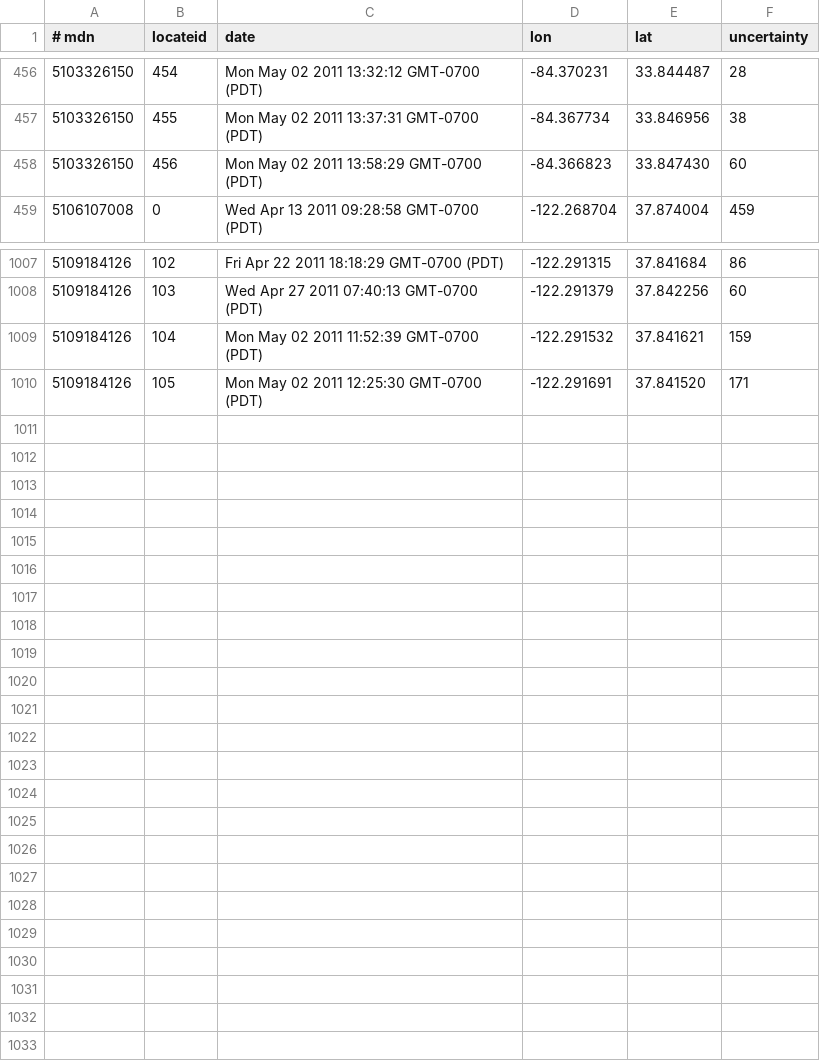
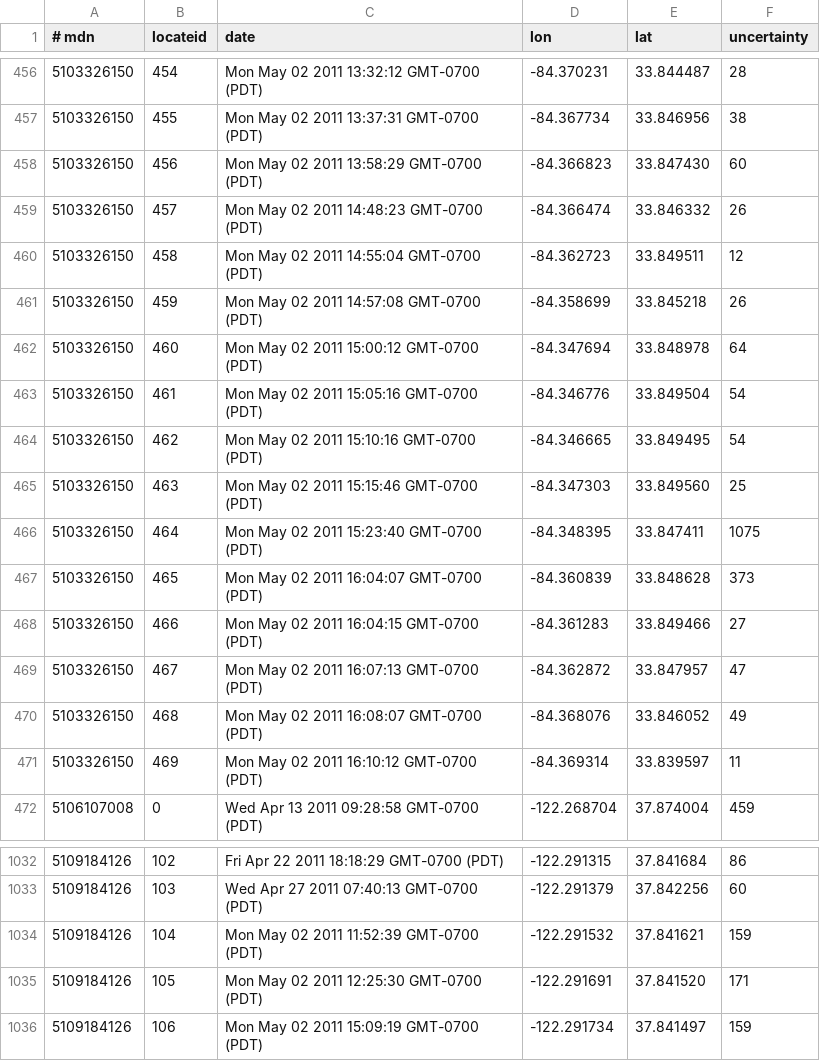
Before and after one commit to toddhodes/RxAndroid, a CSV file: sparkle-viz/data/locdata.csv, drawn as a sheet; only a part is shown, gaps mark what is left out; the diff covers the shown part only.

Commit message:
bug:33380
minor scripts fixes, & update csv to latest data



git-svn-id: svn+ssh://svn/wm/users/todd@146000 33ded623-5efc-0310-b085-d7f78f97f785

```diff
--- a/sparkle-viz/data/locdata.csv
+++ b/sparkle-viz/data/locdata.csv
@@ -458,2 +458,15 @@
 5103326150,456,Mon May 02 2011 13:58:29 GMT-0700 (PDT),-84.366823,33.847430,60
+5103326150,457,Mon May 02 2011 14:48:23 GMT-0700 (PDT),-84.366474,33.846332,26
+5103326150,458,Mon May 02 2011 14:55:04 GMT-0700 (PDT),-84.362723,33.849511,12
+5103326150,459,Mon May 02 2011 14:57:08 GMT-0700 (PDT),-84.358699,33.845218,26
+5103326150,460,Mon May 02 2011 15:00:12 GMT-0700 (PDT),-84.347694,33.848978,64
+5103326150,461,Mon May 02 2011 15:05:16 GMT-0700 (PDT),-84.346776,33.849504,54
+5103326150,462,Mon May 02 2011 15:10:16 GMT-0700 (PDT),-84.346665,33.849495,54
+5103326150,463,Mon May 02 2011 15:15:46 GMT-0700 (PDT),-84.347303,33.849560,25
+5103326150,464,Mon May 02 2011 15:23:40 GMT-0700 (PDT),-84.348395,33.847411,1075
+5103326150,465,Mon May 02 2011 16:04:07 GMT-0700 (PDT),-84.360839,33.848628,373
+5103326150,466,Mon May 02 2011 16:04:15 GMT-0700 (PDT),-84.361283,33.849466,27
+5103326150,467,Mon May 02 2011 16:07:13 GMT-0700 (PDT),-84.362872,33.847957,47
+5103326150,468,Mon May 02 2011 16:08:07 GMT-0700 (PDT),-84.368076,33.846052,49
+5103326150,469,Mon May 02 2011 16:10:12 GMT-0700 (PDT),-84.369314,33.839597,11
 5106107008,0,Wed Apr 13 2011 09:28:58 GMT-0700 (PDT),-122.268704,37.874004,459
@@ -1010 +1035,2 @@
 5109184126,105,Mon May 02 2011 12:25:30 GMT-0700 (PDT),-122.291691,37.841520,171
+5109184126,106,Mon May 02 2011 15:09:19 GMT-0700 (PDT),-122.291734,37.841497,159
```
Also changed, not shown: 12 added rows elsewhere in this file, 5 other files.
